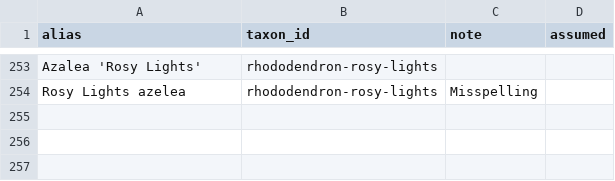
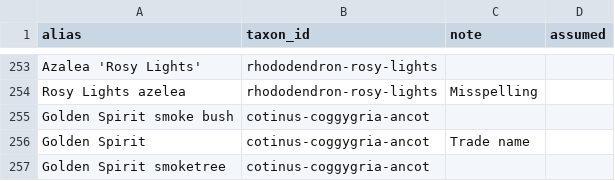
Before and after one commit to durodriguez/Florestas_VT, a CSV file: data/species-aliases.csv, drawn as a sheet; only a part is shown, gaps mark what is left out.

```diff
--- a/data/species-aliases.csv
+++ b/data/species-aliases.csv
@@ -254 +254,4 @@ Azalea 'Rosy Lights',rhododendron-rosy-lights,,
 Rosy Lights azelea,rhododendron-rosy-lights,Misspelling,
+Golden Spirit smoke bush,cotinus-coggygria-ancot,,
+Golden Spirit,cotinus-coggygria-ancot,Trade name,
+Golden Spirit smoketree,cotinus-coggygria-ancot,,
```
Also changed, not shown: data/taxa.csv, 1 other file.
